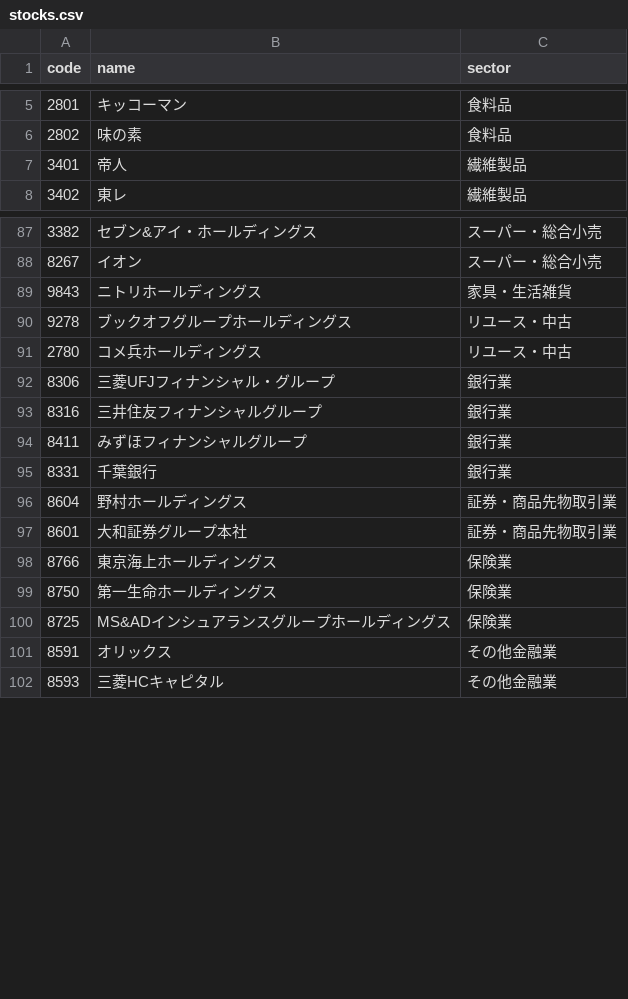
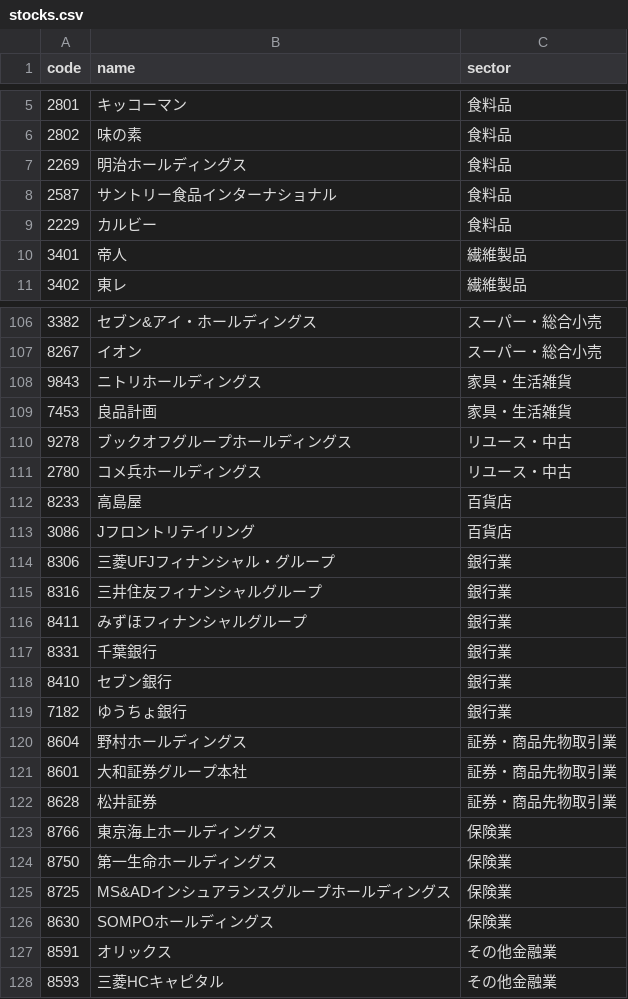
Before and after one commit to iolora-ship-it/my-stock-chart, a CSV file: stocks.csv, drawn as a sheet; only a part is shown, gaps mark what is left out; the diff covers the shown part only.

Commit message:
Update stocks.csv

```diff
--- a/stocks.csv
+++ b/stocks.csv
@@ -6,2 +6,5 @@ code,name,sector
 2802,味の素,食料品
+2269,明治ホールディングス,食料品
+2587,サントリー食品インターナショナル,食料品
+2229,カルビー,食料品
 3401,帝人,繊維製品
@@ -89,4 +108,7 @@ code,name,sector
 9843,ニトリホールディングス,家具・生活雑貨
+7453,良品計画,家具・生活雑貨
 9278,ブックオフグループホールディングス,リユース・中古
 2780,コメ兵ホールディングス,リユース・中古
+8233,高島屋,百貨店
+3086,Jフロントリテイリング,百貨店
 8306,三菱UFJフィナンシャル・グループ,銀行業
@@ -95,4 +117,7 @@ code,name,sector
 8331,千葉銀行,銀行業
+8410,セブン銀行,銀行業
+7182,ゆうちょ銀行,銀行業
 8604,野村ホールディングス,証券・商品先物取引業
 8601,大和証券グループ本社,証券・商品先物取引業
+8628,松井証券,証券・商品先物取引業
 8766,東京海上ホールディングス,保険業
@@ -100,2 +125,3 @@ code,name,sector
 8725,MS&ADインシュアランスグループホールディングス,保険業
+8630,SOMPOホールディングス,保険業
 8591,オリックス,その他金融業
```
Also changed, not shown: 22 added rows and 1 removed row elsewhere in this file.
